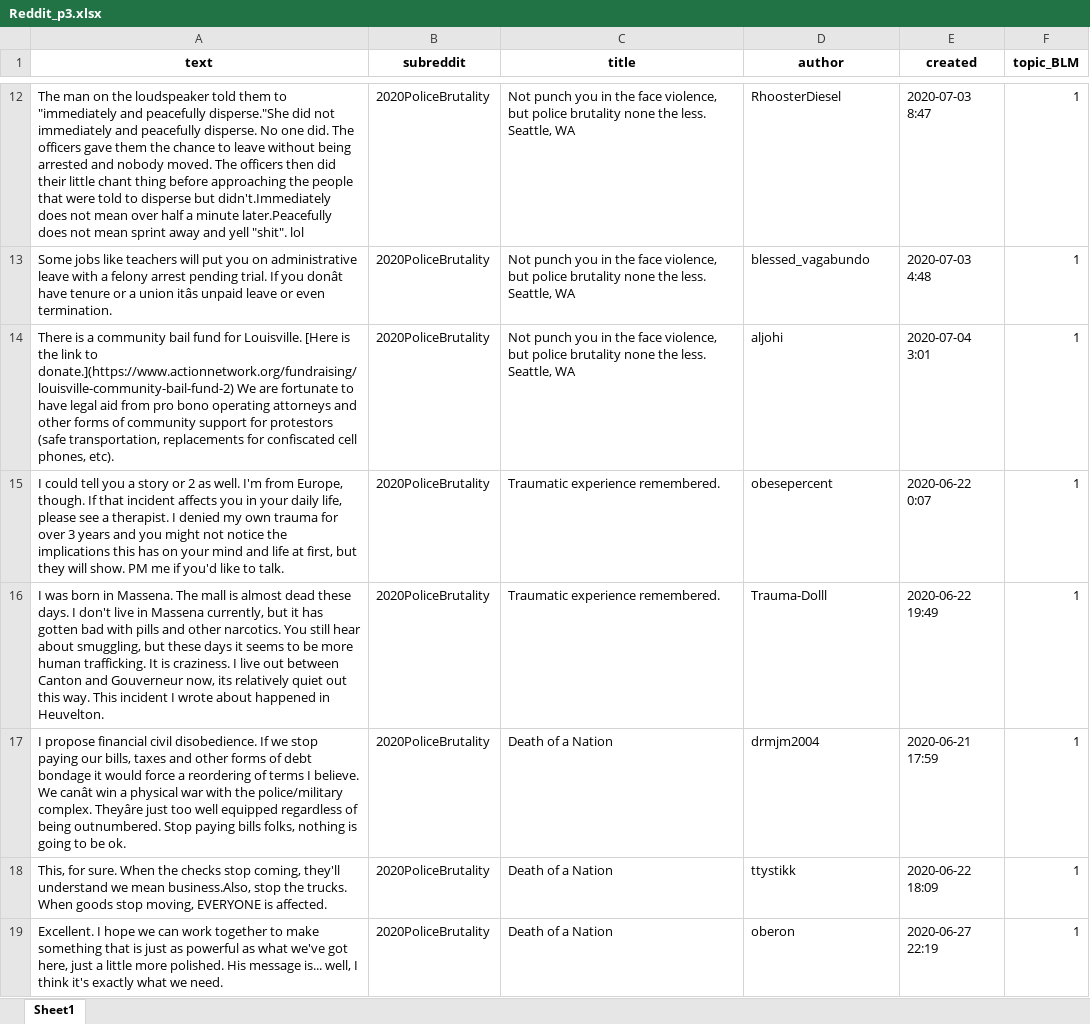
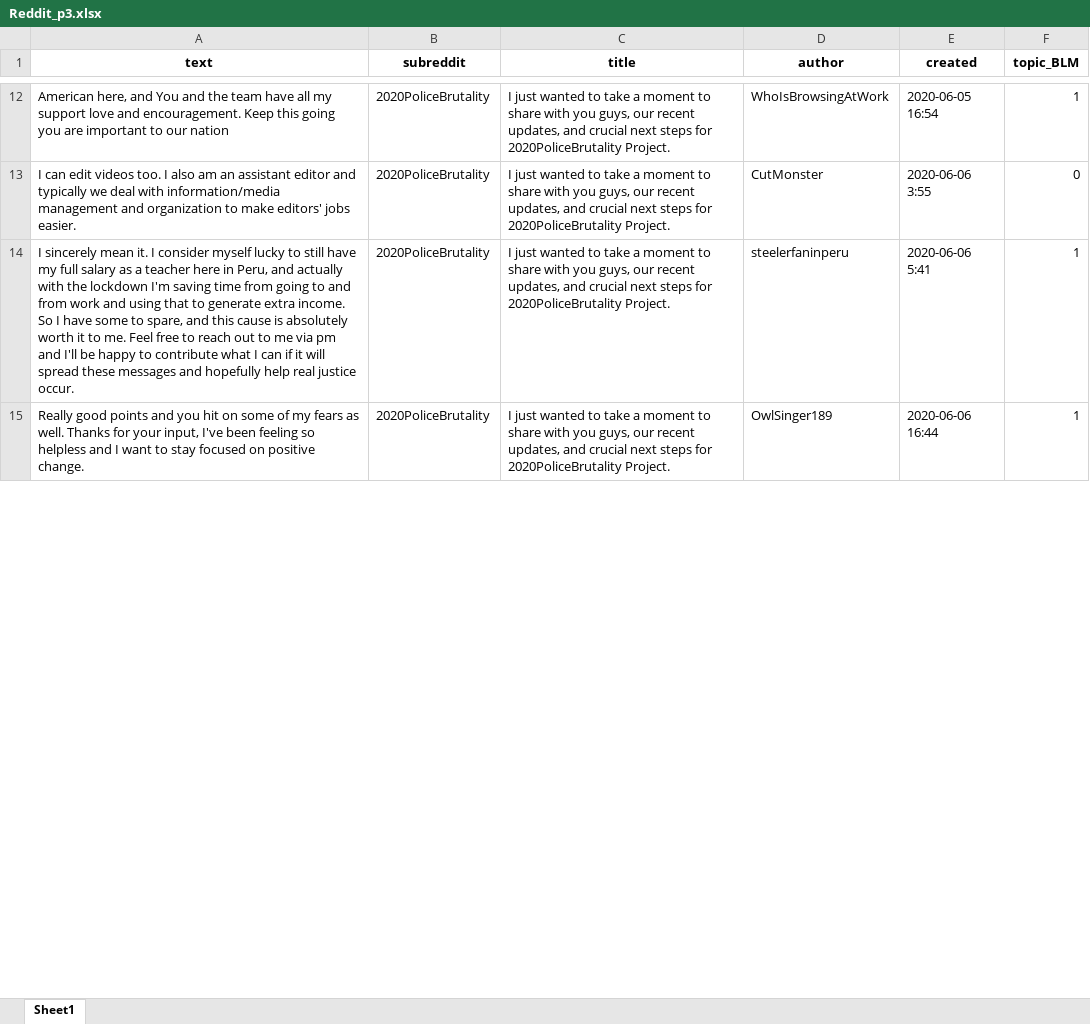
Before and after one commit to robinlli/Police_Shooting_Reddit, an Excel workbook: Reddit_p3.xlsx, sheet Sheet1, drawn as a sheet; only a part is shown, gaps mark what is left out; values as stored, in another font and other column widths than the file's, no borders; removed rows and columns are numbered as before the commit, all else as after; the diff covers the shown part only; the diff names each change by its address in the sheet, - before the commit and + after, or states it on an @@ line.

Commit message:
reddit_p3

```diff
--- a/Reddit_p3.xlsx (sheet Sheet1)
+++ b/Reddit_p3.xlsx (sheet Sheet1)
-A12 (text): The man on the loudspeaker told them to "immediately and peacefully disperse."She did not immediately and peacefully disperse. No one did. The officers gave them the chance to leave without being arrested and nobody moved. The officers then did their little chant thing before approaching the people that were told to disperse but didn't.Immediately does not mean over half a minute later.Peacefully does not mean sprint away and yell "shit". lol
+A12 (text): American here, and You and the team have all my support love and encouragement. Keep this going you are important to our nation
-C12 (title): Not punch you in the face violence, but police brutality none the less. Seattle, WA
+C12 (title): I just wanted to take a moment to share with you guys, our recent updates, and crucial next steps for 2020PoliceBrutality Project.
-D12 (author): RhoosterDiesel
+D12 (author): WhoIsBrowsingAtWork
-E12 (created): 2020-07-03 8:47
+E12 (created): 2020-06-05 16:54
+row 13: I can edit videos too. I also am an assistant editor and typically we deal with information/media management and organization to make editors' jobs easier. | 2020PoliceBrutality | I just wanted to take a moment to share with you guys, our recent updates, and crucial next steps for 2020PoliceBrutality Project. | CutMonster | 2020-06-06 3:55 | 0
-A14 (text): Some jobs like teachers will put you on administrative leave with a felony arrest pending trial. If you donât have tenure or a union itâs unpaid leave or even termination.
+A14 (text): I sincerely mean it. I consider myself lucky to still have my full salary as a teacher here in Peru, and actually with the lockdown I'm saving time from going to and from work and using that to generate extra income. So I have some to spare, and this cause is absolutely worth it to me. Feel free to reach out to me via pm and I'll be happy to contribute what I can if it will spread these messages and hopefully help real justice occur.
-C14:C15 (title): Not punch you in the face violence, but police brutality none the less. Seattle, WA
+C14:C15 (title): I just wanted to take a moment to share with you guys, our recent updates, and crucial next steps for 2020PoliceBrutality Project.
-D14 (author): blessed_vagabundo
+D14 (author): steelerfaninperu
-E14 (created): 2020-07-03 4:48
+E14 (created): 2020-06-06 5:41
-A15 (text): There is a community bail fund for Louisville. [Here is the link to donate.](https://www.actionnetwork.org/fundraising/louisville-community-bail-fund-2) We are fortunate to have legal aid from pro bono operating attorneys and other forms of community support for protestors (safe transportation, replacements for confiscated cell phones, etc).
+A15 (text): Really good points and you hit on some of my fears as well. Thanks for your input, I've been feeling so helpless and I want to stay focused on positive change.
-D15 (author): aljohi
+D15 (author): OwlSinger189
-E15 (created): 2020-07-04 3:01
+E15 (created): 2020-06-06 16:44
-row 15: I could tell you a story or 2 as well. I'm from Europe, though. If that incident affects you in your daily life, please see a therapist. I denied my own trauma for over 3 years and you might not notice the implications this has on your mind and life at first, but they will show. PM me if you'd like to talk. | 2020PoliceBrutality | Traumatic experience remembered. | obesepercent | 2020-06-22 0:07 | 1
-row 16: I was born in Massena. The mall is almost dead these days. I don't live in Massena currently, but it has gotten bad with pills and other narcotics. You still hear about smuggling, but these days it seems to be more human trafficking. It is craziness. I live out between Canton and Gouverneur now, its relatively quiet out this way. This incident I wrote about happened in Heuvelton. | 2020PoliceBrutality | Traumatic experience remembered. | Trauma-Dolll | 2020-06-22 19:49 | 1
-row 17: I propose financial civil disobedience. If we stop paying our bills, taxes and other forms of debt bondage it would force a reordering of terms I believe. We canât win a physical war with the police/military complex. Theyâre just too well equipped regardless of being outnumbered. Stop paying bills folks, nothing is going to be ok. | 2020PoliceBrutality | Death of a Nation | drmjm2004 | 2020-06-21 17:59 | 1
-row 18: This, for sure. When the checks stop coming, they'll understand we mean business.Also, stop the trucks. When goods stop moving, EVERYONE is affected. | 2020PoliceBrutality | Death of a Nation | ttystikk | 2020-06-22 18:09 | 1
-row 19: Excellent. I hope we can work together to make something that is just as powerful as what we've got here, just a little more polished. His message is... well, I think it's exactly what we need. | 2020PoliceBrutality | Death of a Nation | oberon | 2020-06-27 22:19 | 1
```
Also changed, not shown: 23 added rows, 19 removed rows and 92 edited cells elsewhere in this sheet, 1 other file.
